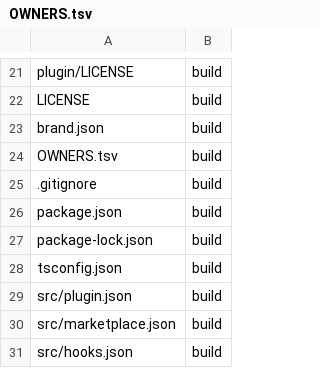
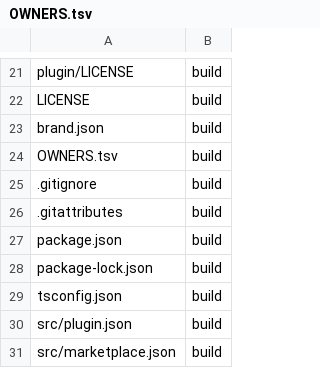
Before and after one commit to RuslanTar/afk-compact, a TSV file: OWNERS.tsv, drawn as a sheet; only a part is shown, gaps mark what is left out; the shorter side is filled out with more unchanged rows.

Commit message:
BH-2: .gitattributes keeps every text file LF in checkouts with core.autocrlf=true, so the launcher still runs; OWNERS row for it

```diff
--- a/OWNERS.tsv
+++ b/OWNERS.tsv
@@ -25,2 +25,3 @@ OWNERS.tsv	build
 .gitignore	build
+.gitattributes	build
 package.json	build
```
Also changed, not shown: 1 other file.
